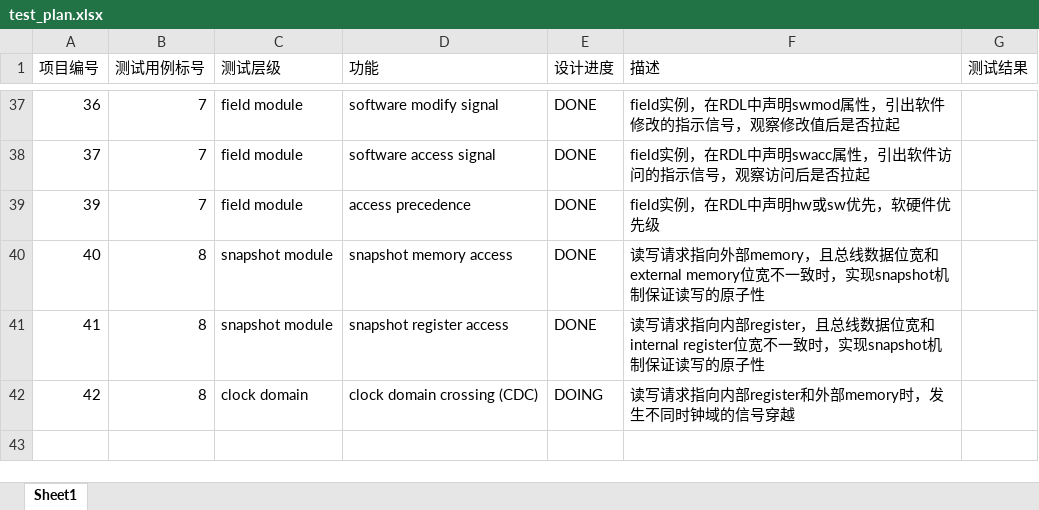
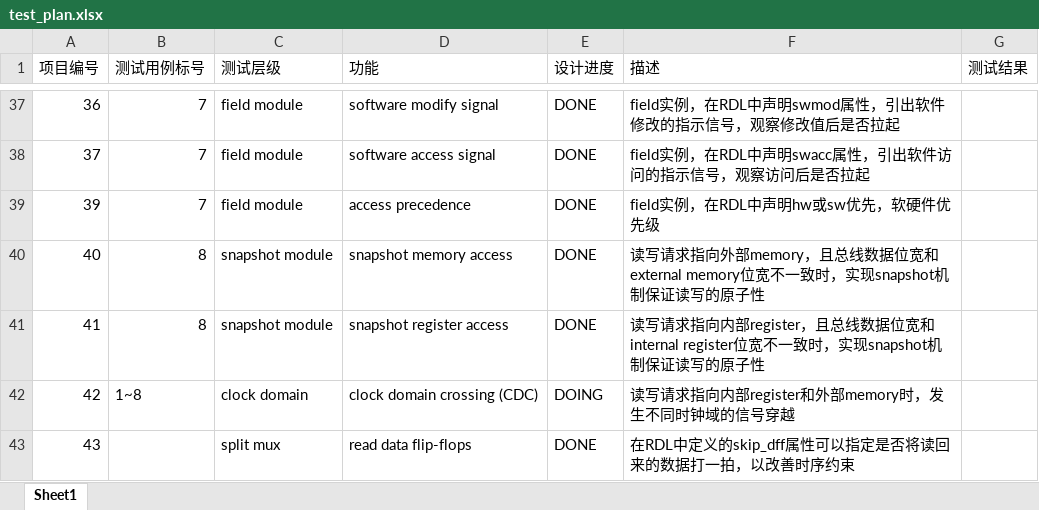
Before and after one commit to howsayhao/hj_reg_auto, an Excel workbook: docs/test_plan.xlsx, sheet Sheet1, drawn as a sheet; only a part is shown, gaps mark what is left out; values as stored, in another font and other column widths than the file's, no borders; the diff names each change by its address in the sheet, - before the commit and + after, or states it on an @@ line.

Commit message:
update test cases

```diff
--- a/docs/test_plan.xlsx (sheet Sheet1)
+++ b/docs/test_plan.xlsx (sheet Sheet1)
-B42 (测试用例标号): 8
+B42 (测试用例标号): 1~8
+row 43: 43 |  | split mux | read data flip-flops | DONE | 在RDL中定义的skip_dff属性可以指定是否将读回来的数据打一拍，以改善时序约束
```
Also changed, not shown: 39 other files.
